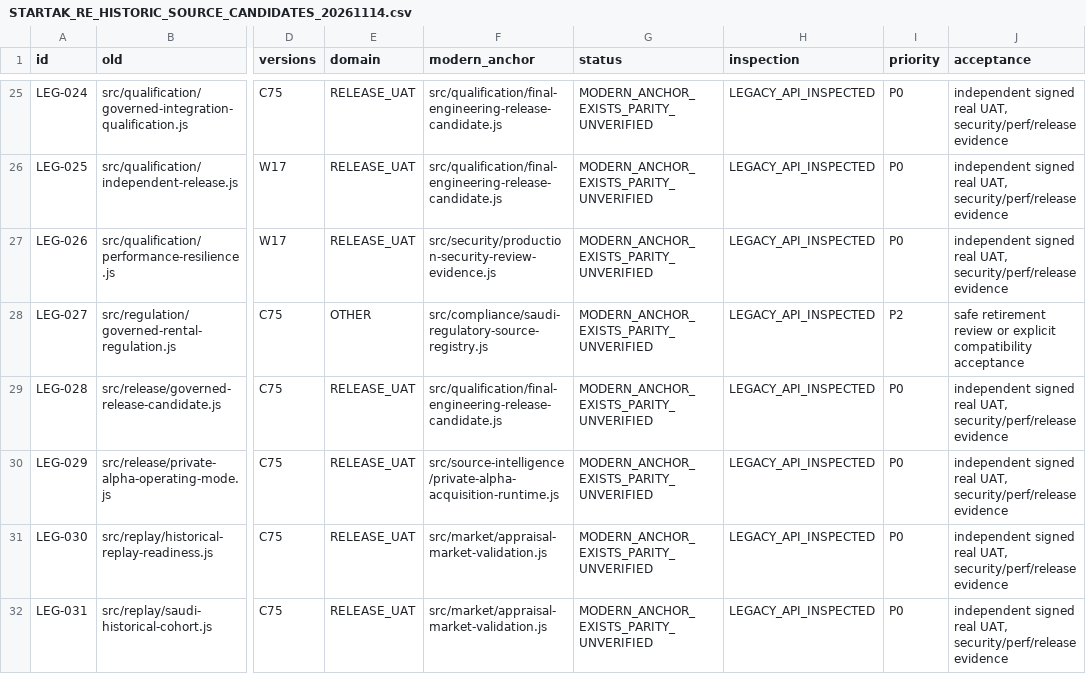
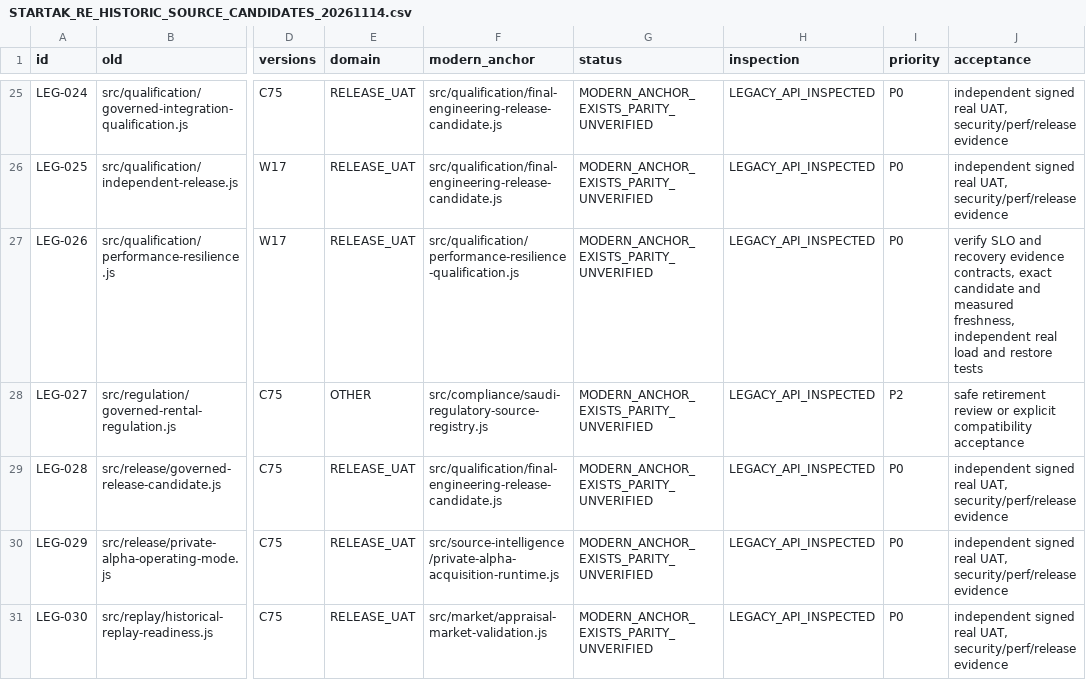
Before and after one commit to turkialeid2030/startak-real-estate, a CSV file: docs/recovery/STARTAK_RE_HISTORIC_SOURCE_CANDIDATES_20261114.csv, drawn as a sheet; only a part is shown, gaps mark what is left out; the shorter side is filled out with more unchanged rows; the diff names each change by its address in the sheet, - before the commit and + after, or states it on an @@ line.

Commit message:
fix(qualification): hold conflicting performance evidence and stale measurements; correct LEG-026 anchor

```diff
--- a/docs/recovery/STARTAK_RE_HISTORIC_SOURCE_CANDIDATES_20261114.csv
+++ b/docs/recovery/STARTAK_RE_HISTORIC_SOURCE_CANDIDATES_20261114.csv
-F27 (modern_anchor): src/security/production-security-review-evidence.js
+F27 (modern_anchor): src/qualification/performance-resilience-qualification.js
-J27 (acceptance): independent signed real UAT, security/perf/release evidence
+J27 (acceptance): verify SLO and recovery evidence contracts, exact candidate and measured freshness, independent real load and restore tests
```
Also changed, not shown: 3 other files.
